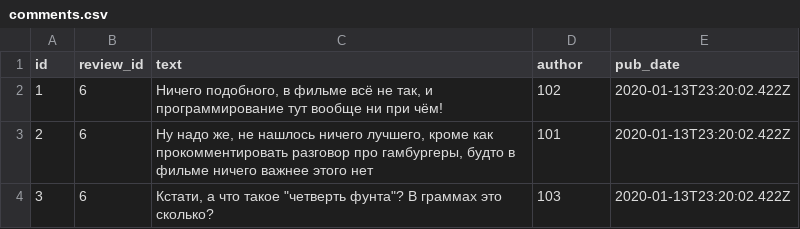
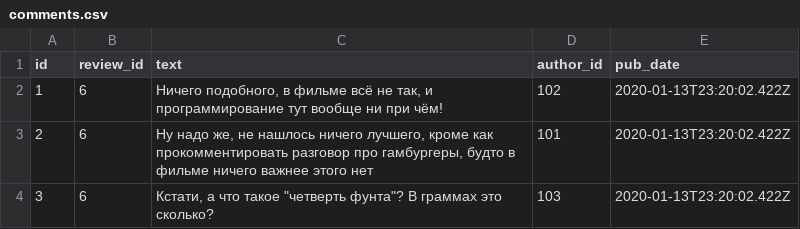
Before and after one commit to Viktor-Gostyaikin/api_yamdb, a CSV file: api_yamdb/static/data/comments.csv, drawn as a sheet.

Commit message:
Update comments.csv

```diff
--- a/api_yamdb/static/data/comments.csv
+++ b/api_yamdb/static/data/comments.csv
@@ -1,2 +1,2 @@
-id,review_id,text,author,pub_date
+id,review_id,text,author_id,pub_date
 1,6,"Ничего подобного, в фильме всё не так, и программирование тут вообще ни при чём!",102,2020-01-13T23:20:02.422Z
```
